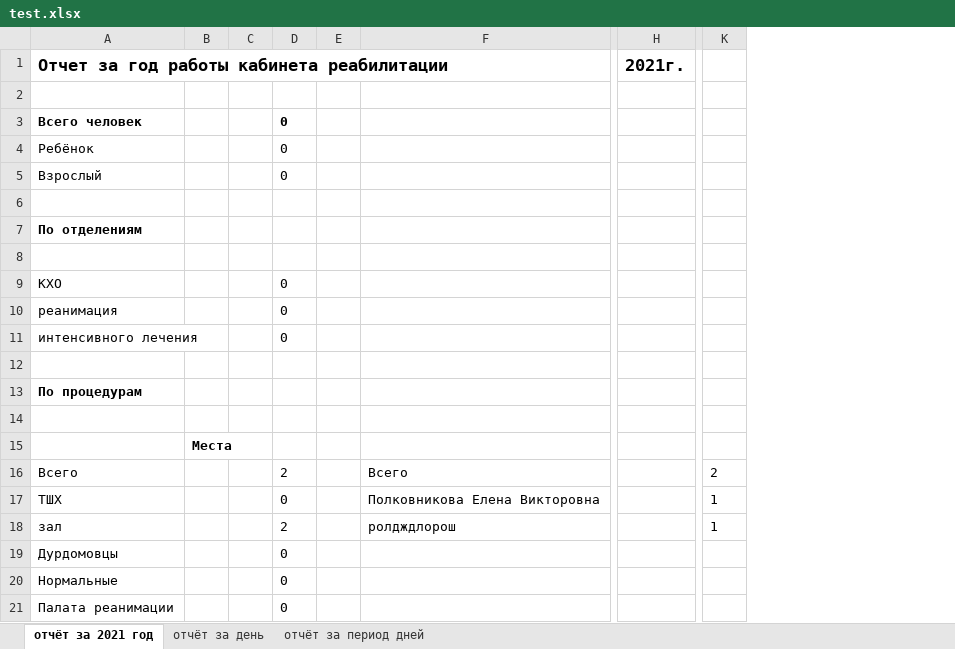
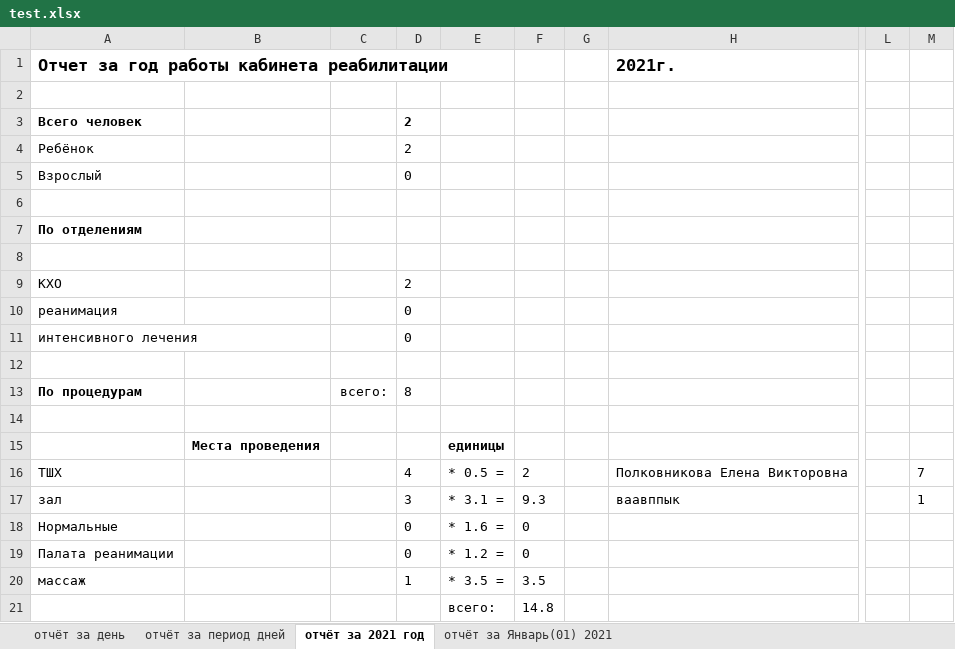
Before and after one commit to PolkovnikovPavel/collection_lfk, an Excel workbook: test.xlsx, sheet отчёт за 2021 год, drawn as a sheet; only a part is shown, gaps mark what is left out; values as stored, in another font and other column widths than the file's, no borders; removed rows and columns are numbered as before the commit, all else as after; rows hold the shown columns only; the diff names each change by its address in the sheet, - before the commit and + after, or states it on an @@ line.

```diff
--- a/test.xlsx (sheet отчёт за 2021 год)
+++ b/test.xlsx (sheet отчёт за 2021 год)
+sheet tab: отчёт за Январь(01) 2021
@@ sheet tab order changed: отчёт за день | отчёт за период дней | отчёт за 2021 год | отчёт за Январь(01) 2021 @@
-column B, row 15: Места
-column C, empty
+column B, row 15: Места проведения
+column C, row 13: всего:
+column E, rows 15-19: единицы | * 0.5 = | * 3.1 = | * 1.6 = | * 1.2 =
+column F, rows 16-19: 2 | 9.3 | 0 | 0
-column F, rows 17-18: Полковникова Елена Викторовна | ролдждлорош
+column H, rows 1-17: 2021г. |  |  |  |  |  |  |  |  |  |  |  |  |  |  | Полковникова Елена Викторовна | ваавппык
-column H, row 1: 2021г.
+column L, empty
-D3:D4: 0
+D3:D4: 2
-D9: 0
+D9: 2
-D13: (empty)
+D13: 8
-row 16: Всего |  |  | 2 |  | Всего |  | 2
-D16: 0
+D16: 4
-M16: 1
+M16: 7
-D17: 2
+D17: 3
-row 19: Дурдомовцы |  |  | 0
+row 20: массаж |  |  | 1 | * 3.5 = | 3.5
+row 21:  |  |  |  | всего: | 14.8
```
Also changed, not shown: sheet отчёт за период дней, sheet отчёт за день, 15 other files.
